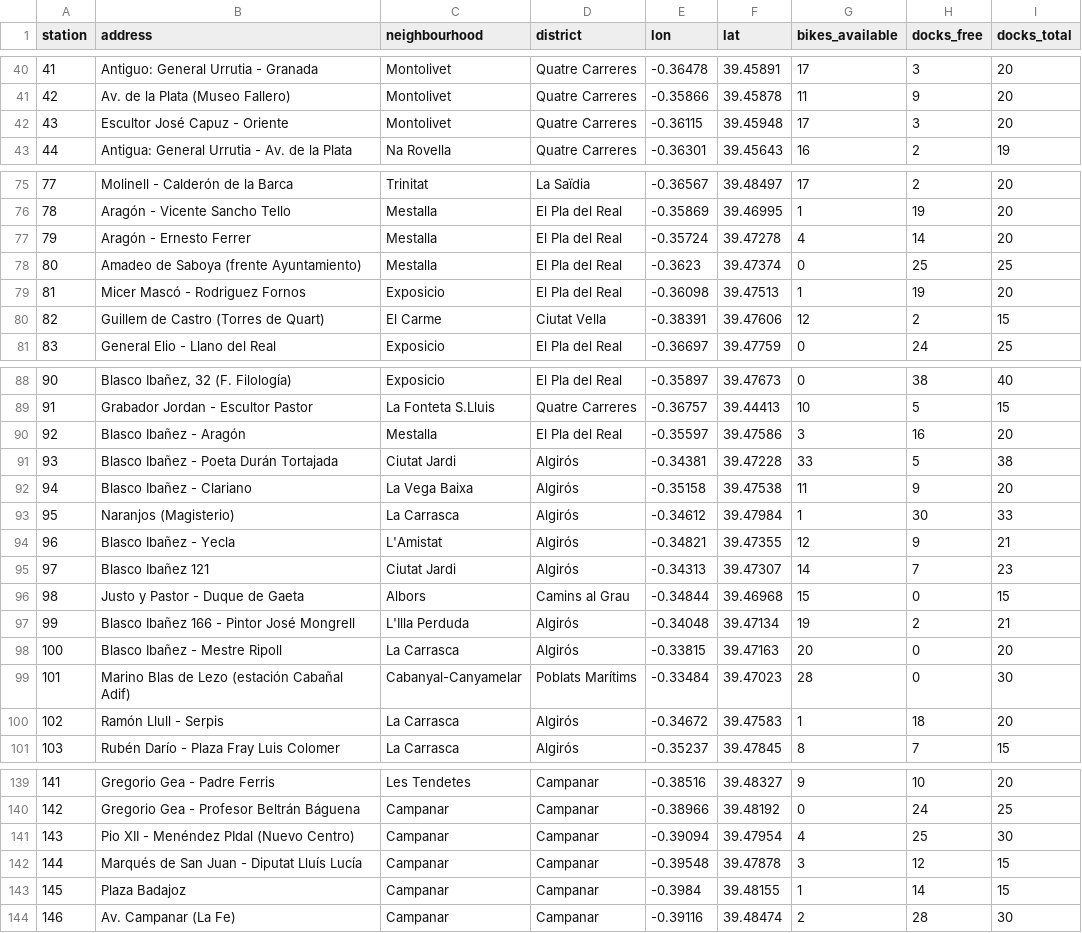
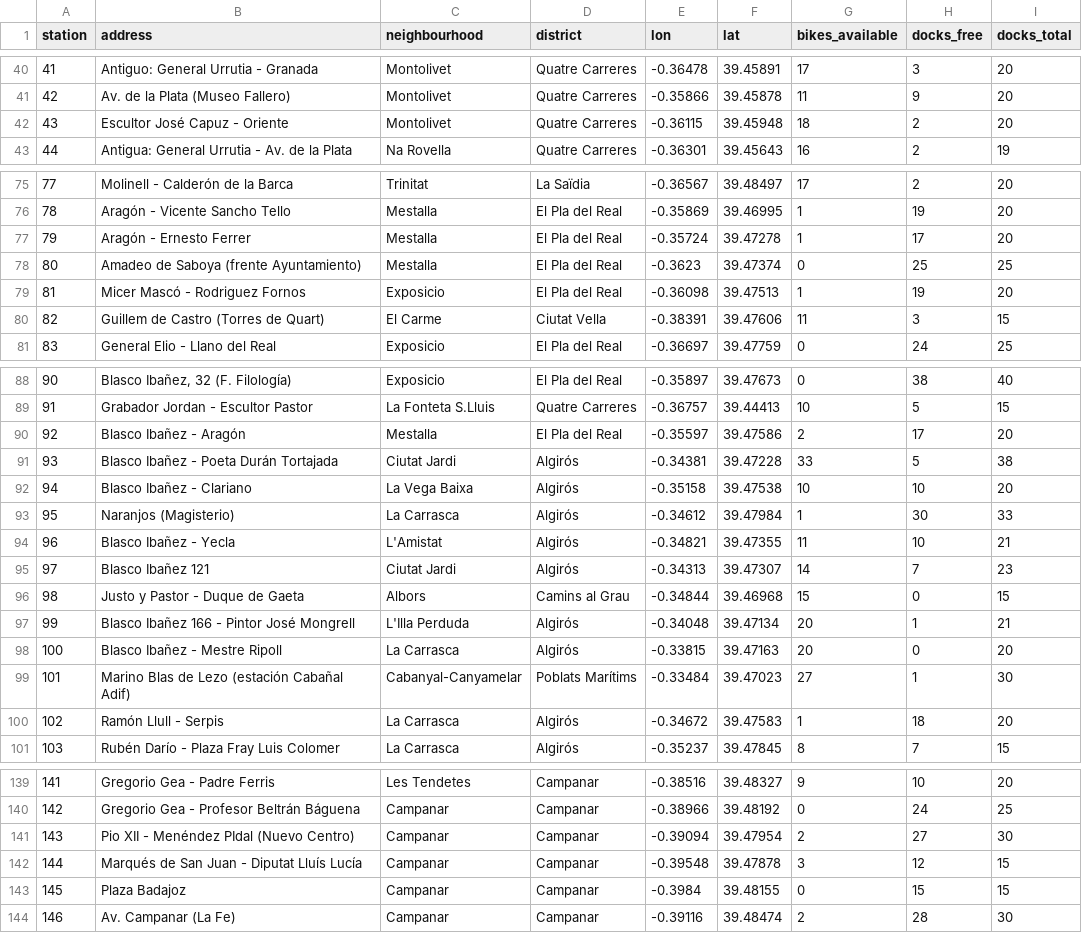
Before and after one commit to Jaimeruizh/valencia-mobility-pulse, a CSV file: kit/valenbisi_stations.csv, drawn as a sheet; only a part is shown, gaps mark what is left out; the diff covers the shown part only.

```diff
--- a/kit/valenbisi_stations.csv
+++ b/kit/valenbisi_stations.csv
@@ -41,3 +41,3 @@ station,address,neighbourhood,district,lon,lat,bikes_available,docks_free,docks_
 42,Av. de la Plata (Museo Fallero),Montolivet,Quatre Carreres,-0.35866,39.45878,11,9,20
-43,Escultor José Capuz - Oriente,Montolivet,Quatre Carreres,-0.36115,39.45948,17,3,20
+43,Escultor José Capuz - Oriente,Montolivet,Quatre Carreres,-0.36115,39.45948,18,2,20
 44,Antigua: General Urrutia - Av. de la Plata,Na Rovella,Quatre Carreres,-0.36301,39.45643,16,2,19
@@ -76,6 +76,6 @@ station,address,neighbourhood,district,lon,lat,bikes_available,docks_free,docks_
 78,Aragón - Vicente Sancho Tello,Mestalla,El Pla del Real,-0.35869,39.46995,1,19,20
-79,Aragón - Ernesto Ferrer,Mestalla,El Pla del Real,-0.35724,39.47278,4,14,20
+79,Aragón - Ernesto Ferrer,Mestalla,El Pla del Real,-0.35724,39.47278,1,17,20
 80,Amadeo de Saboya (frente Ayuntamiento),Mestalla,El Pla del Real,-0.3623,39.47374,0,25,25
 81,Micer Mascó - Rodriguez Fornos,Exposicio,El Pla del Real,-0.36098,39.47513,1,19,20
-82,Guillem de Castro (Torres de Quart),El Carme,Ciutat Vella,-0.38391,39.47606,12,2,15
+82,Guillem de Castro (Torres de Quart),El Carme,Ciutat Vella,-0.38391,39.47606,11,3,15
 83,General Elio - Llano del Real,Exposicio,El Pla del Real,-0.36697,39.47759,0,24,25
@@ -89,12 +89,12 @@ station,address,neighbourhood,district,lon,lat,bikes_available,docks_free,docks_
 91,Grabador Jordan - Escultor Pastor,La Fonteta S.Lluis,Quatre Carreres,-0.36757,39.44413,10,5,15
-92,Blasco Ibañez - Aragón,Mestalla,El Pla del Real,-0.35597,39.47586,3,16,20
+92,Blasco Ibañez - Aragón,Mestalla,El Pla del Real,-0.35597,39.47586,2,17,20
 93,Blasco Ibañez - Poeta Durán Tortajada,Ciutat Jardi,Algirós,-0.34381,39.47228,33,5,38
-94,Blasco Ibañez - Clariano,La Vega Baixa,Algirós,-0.35158,39.47538,11,9,20
+94,Blasco Ibañez - Clariano,La Vega Baixa,Algirós,-0.35158,39.47538,10,10,20
 95,Naranjos (Magisterio),La Carrasca,Algirós,-0.34612,39.47984,1,30,33
-96,Blasco Ibañez - Yecla,L'Amistat,Algirós,-0.34821,39.47355,12,9,21
+96,Blasco Ibañez - Yecla,L'Amistat,Algirós,-0.34821,39.47355,11,10,21
 97,Blasco Ibañez 121,Ciutat Jardi,Algirós,-0.34313,39.47307,14,7,23
 98,Justo y Pastor - Duque de Gaeta,Albors,Camins al Grau,-0.34844,39.46968,15,0,15
-99,Blasco Ibañez 166 - Pintor José Mongrell,L'Illa Perduda,Algirós,-0.34048,39.47134,19,2,21
+99,Blasco Ibañez 166 - Pintor José Mongrell,L'Illa Perduda,Algirós,-0.34048,39.47134,20,1,21
 100,Blasco Ibañez - Mestre Ripoll,La Carrasca,Algirós,-0.33815,39.47163,20,0,20
-101,Marino Blas de Lezo (estación Cabañal Adif),Cabanyal-Canyamelar,Poblats Marítims,-0.33484,39.47023,28,0,30
+101,Marino Blas de Lezo (estación Cabañal Adif),Cabanyal-Canyamelar,Poblats Marítims,-0.33484,39.47023,27,1,30
 102,Ramón Llull - Serpis,La Carrasca,Algirós,-0.34672,39.47583,1,18,20
@@ -140,5 +140,5 @@ station,address,neighbourhood,district,lon,lat,bikes_available,docks_free,docks_
 142,Gregorio Gea - Profesor Beltrán Báguena,Campanar,Campanar,-0.38966,39.48192,0,24,25
-143,Pio XII - Menéndez PIdal (Nuevo Centro),Campanar,Campanar,-0.39094,39.47954,4,25,30
+143,Pio XII - Menéndez PIdal (Nuevo Centro),Campanar,Campanar,-0.39094,39.47954,2,27,30
 144,Marqués de San Juan - Diputat Lluís Lucía,Campanar,Campanar,-0.39548,39.47878,3,12,15
-145,Plaza Badajoz,Campanar,Campanar,-0.3984,39.48155,1,14,15
+145,Plaza Badajoz,Campanar,Campanar,-0.3984,39.48155,0,15,15
 146,Av. Campanar (La Fe),Campanar,Campanar,-0.39116,39.48474,2,28,30
```
Also changed, not shown: 8 edited cells elsewhere in this file, kit/city_history.csv, kit/neighbourhoods.csv, 7 other files.
